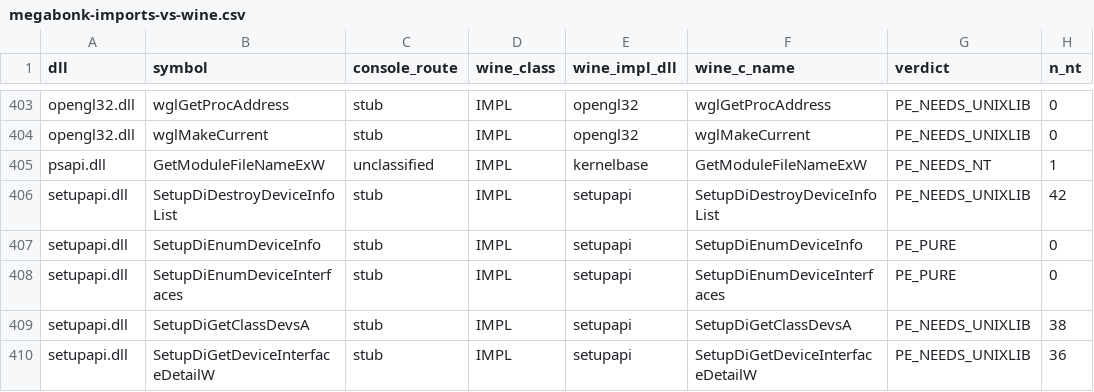
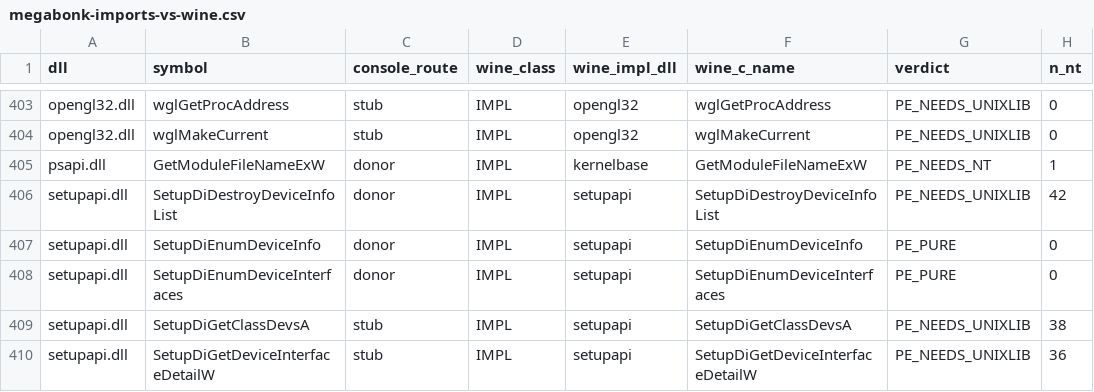
Before and after one commit to jobucaldas/xboxnative, a CSV file: research/wine-coverage/megabonk-imports-vs-wine.csv, drawn as a sheet; only a part is shown, gaps mark what is left out; the diff names each change by its address in the sheet, - before the commit and + after, or states it on an @@ line.

Commit message:
feat(wine): cover PSAPI and SetupAPI import gaps

```diff
--- a/research/wine-coverage/megabonk-imports-vs-wine.csv
+++ b/research/wine-coverage/megabonk-imports-vs-wine.csv
-C405 (console_route): unclassified
+C405 (console_route): donor
-C406:C408 (console_route): stub
+C406:C408 (console_route): donor
```
Also changed, not shown: 12 other files.
